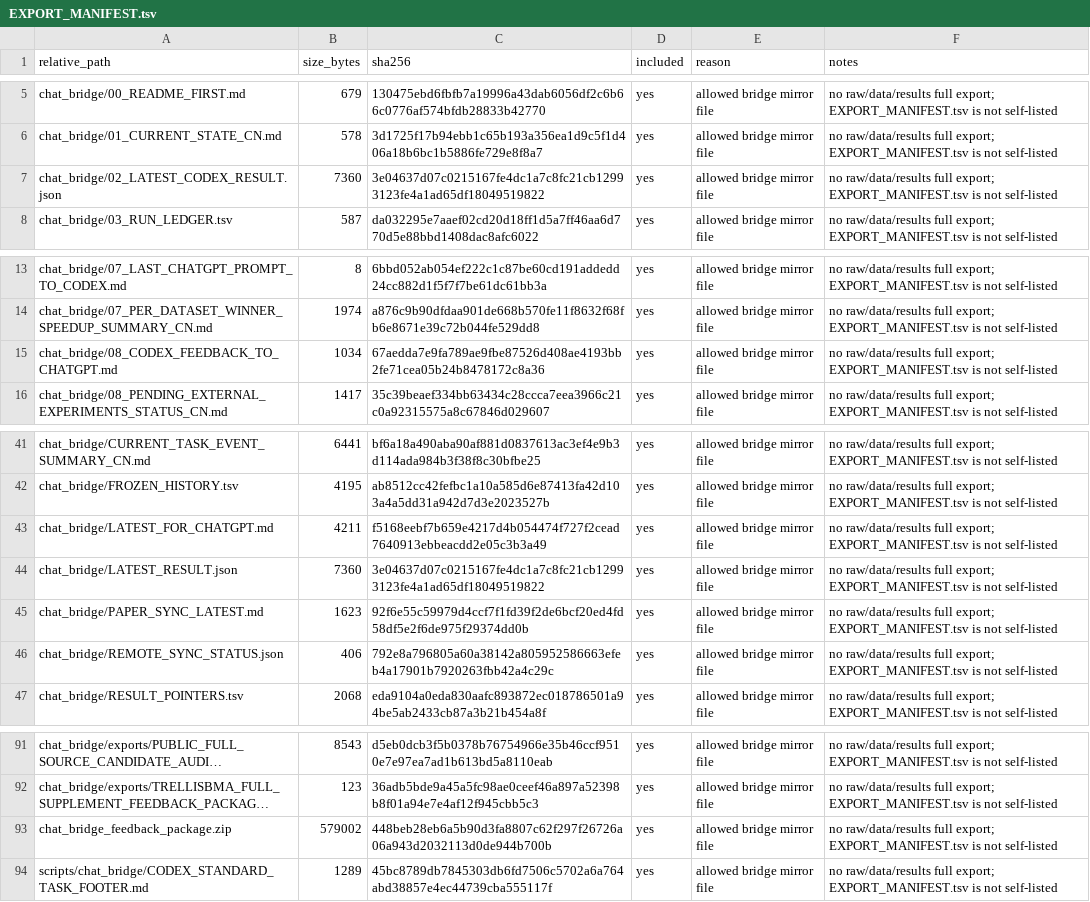
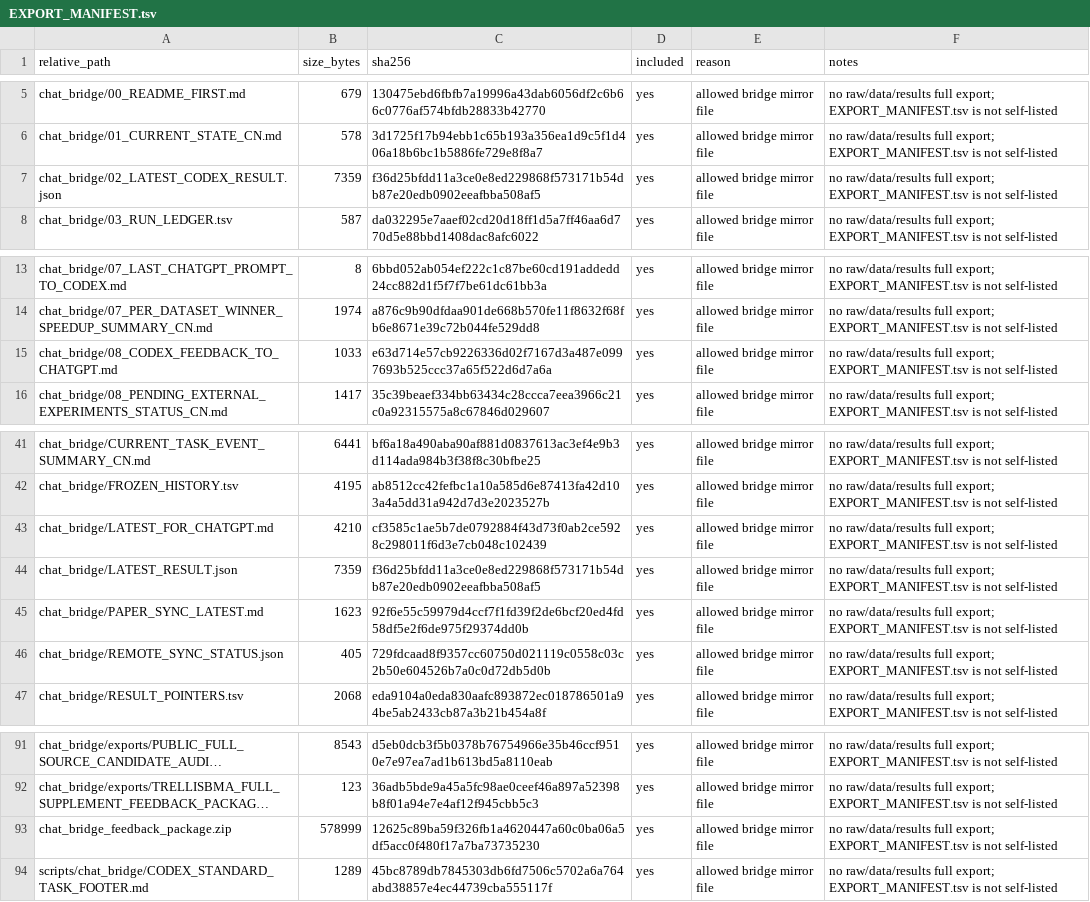
Before and after one commit to Jarvis5272/caor-chat-bridge, a TSV file: EXPORT_MANIFEST.tsv, drawn as a sheet; only a part is shown, gaps mark what is left out; long unchanged cells end in …; the diff names each change by its address in the sheet, - before the commit and + after, or states it on an @@ line.

```diff
--- a/EXPORT_MANIFEST.tsv
+++ b/EXPORT_MANIFEST.tsv
-B7 (size_bytes): 7360
+B7 (size_bytes): 7359
-C7 (sha256): 3e04637d07c0215167fe4dc1a7c8fc21cb12993123fe4a1ad65df18049519822
+C7 (sha256): f36d25bfdd11a3ce0e8ed229868f573171b54db87e20edb0902eeafbba508af5
-B15 (size_bytes): 1034
+B15 (size_bytes): 1033
-C15 (sha256): 67aedda7e9fa789ae9fbe87526d408ae4193bb2fe71cea05b24b8478172c8a36
+C15 (sha256): e63d714e57cb9226336d02f7167d3a487e0997693b525ccc37a65f522d6d7a6a
-B43 (size_bytes): 4211
+B43 (size_bytes): 4210
-C43 (sha256): f5168eebf7b659e4217d4b054474f727f2cead7640913ebbeacdd2e05c3b3a49
+C43 (sha256): cf3585c1ae5b7de0792884f43d73f0ab2ce5928c298011f6d3e7cb048c102439
-B44 (size_bytes): 7360
+B44 (size_bytes): 7359
-C44 (sha256): 3e04637d07c0215167fe4dc1a7c8fc21cb12993123fe4a1ad65df18049519822
+C44 (sha256): f36d25bfdd11a3ce0e8ed229868f573171b54db87e20edb0902eeafbba508af5
-B46 (size_bytes): 406
+B46 (size_bytes): 405
-C46 (sha256): 792e8a796805a60a38142a805952586663efeb4a17901b7920263fbb42a4c29c
+C46 (sha256): 729fdcaad8f9357cc60750d021119c0558c03c2b50e604526b7a0c0d72db5d0b
-B93 (size_bytes): 579002
+B93 (size_bytes): 578999
-C93 (sha256): 448beb28eb6a5b90d3fa8807c62f297f26726a06a943d2032113d0de944b700b
+C93 (sha256): 12625c89ba59f326fb1a4620447a60c0ba06a5df5acc0f480f17a7ba73735230
```
Also changed, not shown: 6 other files.
